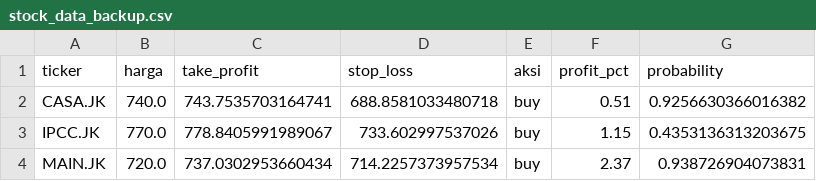
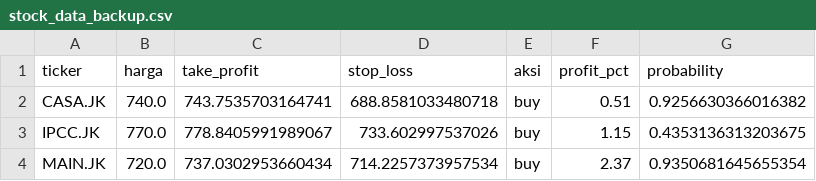
Before and after one commit to raidvoltus/Anung, a CSV file: stock_data_backup.csv, drawn as a sheet.

```diff
--- a/stock_data_backup.csv
+++ b/stock_data_backup.csv
@@ -3,2 +3,2 @@ CASA.JK,740.0,743.7535703164741,688.8581033480718,buy,0.51,0.9256630366016382
 IPCC.JK,770.0,778.8405991989067,733.602997537026,buy,1.15,0.4353136313203675
-MAIN.JK,720.0,737.0302953660434,714.2257373957534,buy,2.37,0.938726904073831
+MAIN.JK,720.0,737.0302953660434,714.2257373957534,buy,2.37,0.9350681645655354
```
Also changed, not shown: weekly_predictions.csv, 1 other file.
